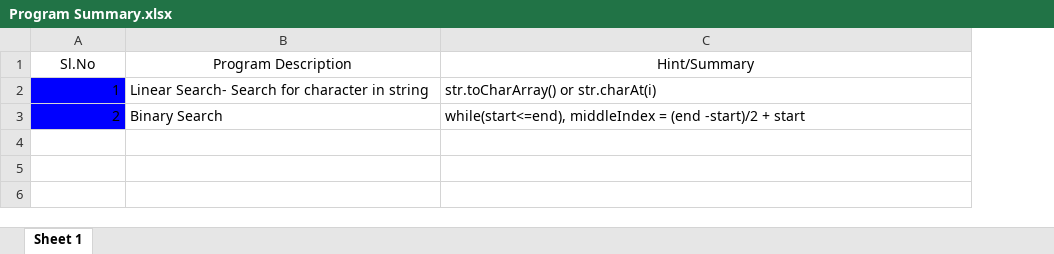
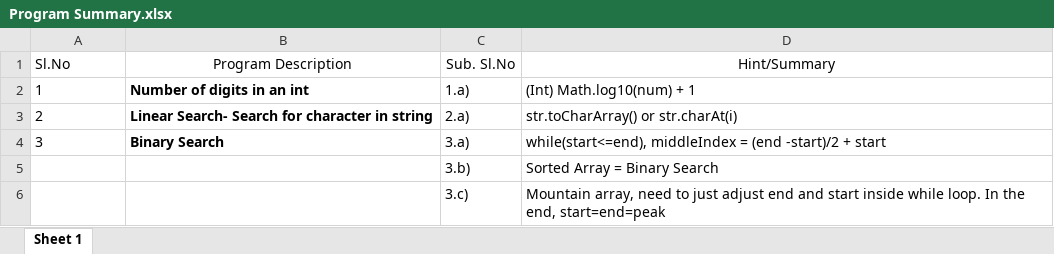
Before and after one commit to sidsubra/DSA-Bootcamp-Java, an Excel workbook: Program Summary.xlsx, sheet Sheet 1, drawn as a sheet; values as stored, in another font and other column widths than the file's, no borders; addresses are those after the commit; the diff names each change by its address in the sheet, - before the commit and + after, or states it on an @@ line.

Commit message:
Modifying Program Summary

```diff
--- a/Program Summary.xlsx (sheet Sheet 1)
+++ b/Program Summary.xlsx (sheet Sheet 1)
+column C (Sub. Sl.No), rows 3-4: 2.a) | 3.a)
-A1 alignment: center
+A1 alignment: left
+row 2: 1 | Number of digits in an int | 1.a) | (Int) Math.log10(num) + 1
-A3 (Sl.No): 1
+A3 (Sl.No): 2
@@ A3:A4 fill: #0000FF → none, alignment: right → left @@
-B3:B4 bold: off
+B3:B4 bold: on
-A4 (Sl.No): 2
+A4 (Sl.No): 3
+row 5:  |  | 3.b) | Sorted Array = Binary Search
+row 6:  |  | 3.c) | Mountain array, need to just adjust end and start inside while loop. In the end, start=end=peak
```
Also changed, not shown: 3 other files.
